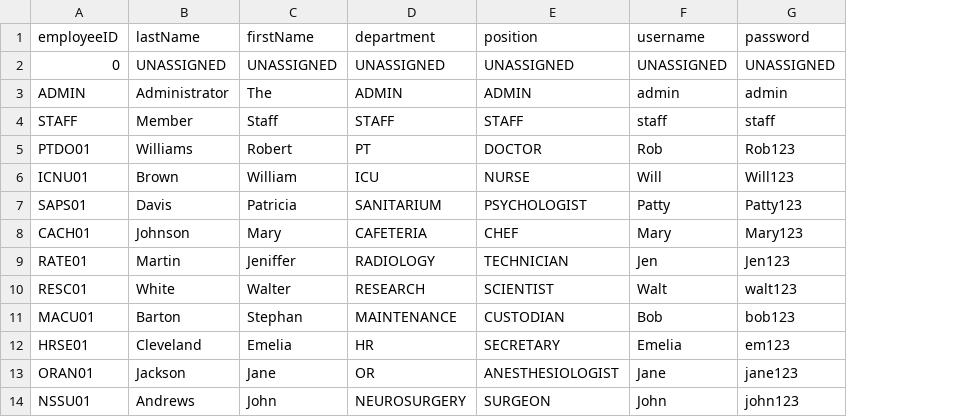
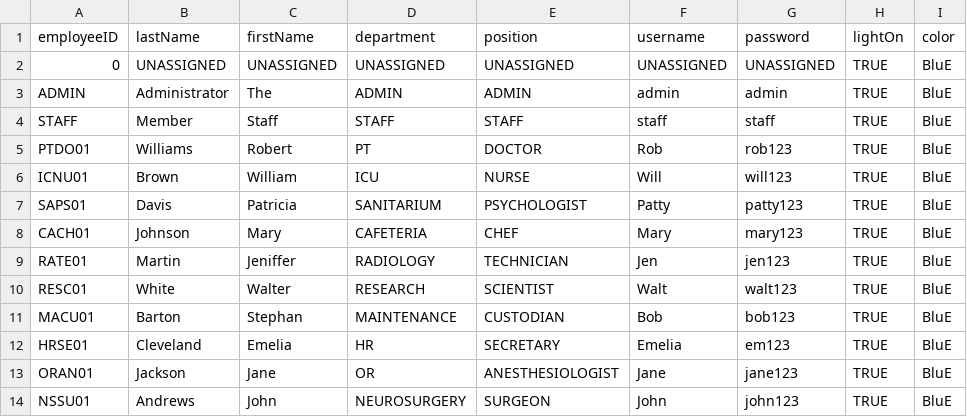
Before and after one commit to CS3733-D22-Team-B/CS3733-D22-Team-B-Application, a CSV file: src/main/resources/edu/wpi/cs3733/D22/teamB/databases/CSVs/Employees.csv, drawn as a sheet; the diff names each change by its address in the sheet, - before the commit and + after, or states it on an @@ line.

Commit message:
Refactored employees DB

```diff
--- a/src/main/resources/edu/wpi/cs3733/D22/teamB/databases/CSVs/Employees.csv
+++ b/src/main/resources/edu/wpi/cs3733/D22/teamB/databases/CSVs/Employees.csv
+column H (lightOn), rows 2-14: all TRUE
+column I (color), rows 2-14: all BluE
-G5 (password): Rob123
+G5 (password): rob123
-G6 (password): Will123
+G6 (password): will123
-G7 (password): Patty123
+G7 (password): patty123
-G8 (password): Mary123
+G8 (password): mary123
-G9 (password): Jen123
+G9 (password): jen123
```
Also changed, not shown: 3 other files.
